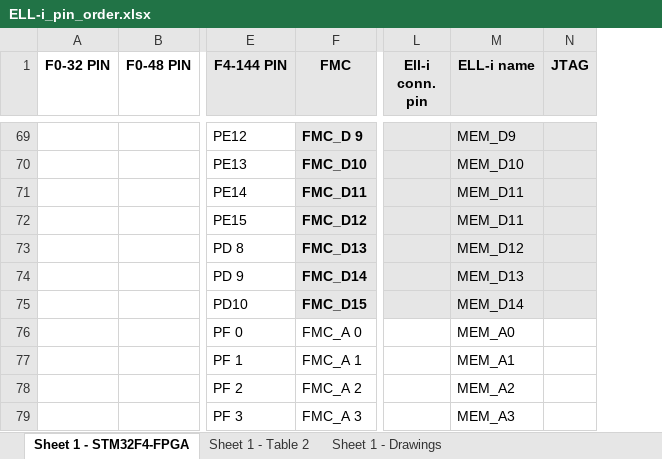
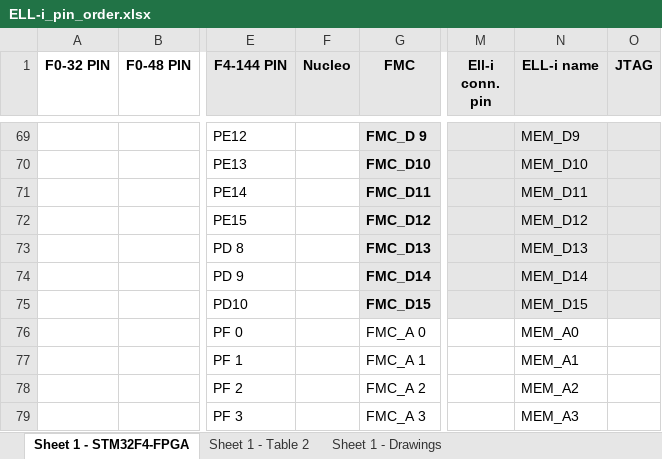
Before and after one commit to Ell-i/ELL-i-Eagle-Boards, an Excel workbook: PinOrder/ELL-i_pin_order.xlsx, sheet Sheet 1 - STM32F4-FPGA, drawn as a sheet; only a part is shown, gaps mark what is left out; values as stored, in another font and other column widths than the file's, no borders; addresses are those after the commit; the diff covers the shown part only; the diff names each change by its address in the sheet, - before the commit and + after, or states it on an @@ line.

```diff
--- a/PinOrder/ELL-i_pin_order.xlsx (sheet Sheet 1 - STM32F4-FPGA)
+++ b/PinOrder/ELL-i_pin_order.xlsx (sheet Sheet 1 - STM32F4-FPGA)
+column F (Nucleo), empty
-N72 (ELL-i name): MEM_D11
+N72 (ELL-i name): MEM_D12
-N73 (ELL-i name): MEM_D12
+N73 (ELL-i name): MEM_D13
-N74 (ELL-i name): MEM_D13
+N74 (ELL-i name): MEM_D14
-N75 (ELL-i name): MEM_D14
+N75 (ELL-i name): MEM_D15
```
Also changed, not shown: 26 edited cells and cell formats elsewhere in this sheet, formulas that keep their value, 5 other files.
